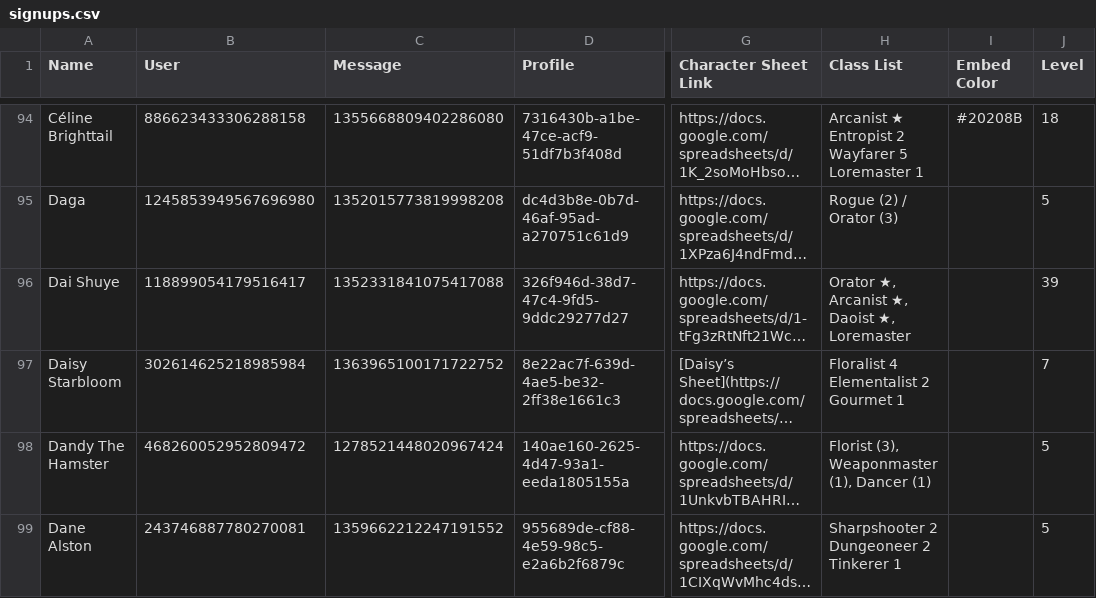
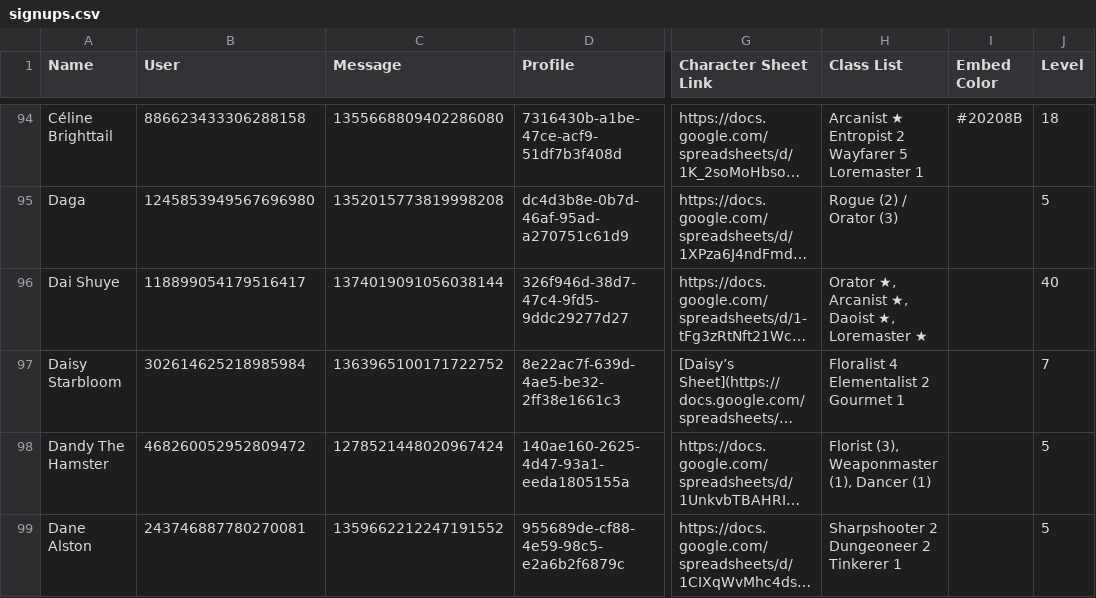
Before and after one commit to jrlol3/Megu-CSV-JSON-Storage, a CSV file: profile/signups.csv, drawn as a sheet; only a part is shown, gaps mark what is left out; long unchanged cells end in …; the diff covers the shown part only; the diff names each change by its address in the sheet, - before the commit and + after, or states it on an @@ line.

Commit message:
Update profile/signups.csv

```diff
--- a/profile/signups.csv
+++ b/profile/signups.csv
-C96 (Message): 1352331841075417088
+C96 (Message): 1374019091056038144
-H96 (Class List): Orator ★, Arcanist ★, Daoist ★, Loremaster
+H96 (Class List): Orator ★, Arcanist ★, Daoist ★, Loremaster ★
-J96 (Level): 39
+J96 (Level): 40
```
Also changed, not shown: 1 added row and 18 edited cells elsewhere in this file.
